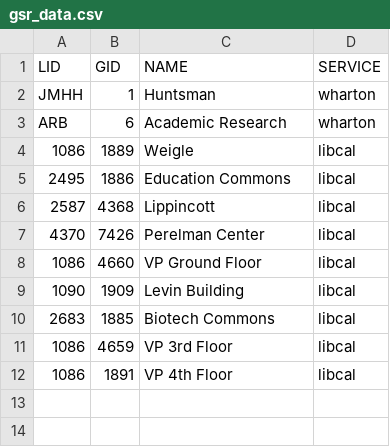
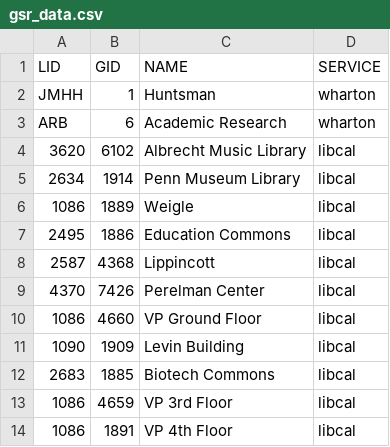
Before and after one commit to pennlabs/penn-mobile, a CSV file: backend/gsr_booking/data/gsr_data.csv, drawn as a sheet; the diff names each change by its address in the sheet, - before the commit and + after, or states it on an @@ line.

```diff
--- a/backend/gsr_booking/data/gsr_data.csv
+++ b/backend/gsr_booking/data/gsr_data.csv
+row 4: 3620 | 6102 | Albrecht Music Library | libcal
+row 5: 2634 | 1914 | Penn Museum Library | libcal
```
Also changed, not shown: 1 other file.
